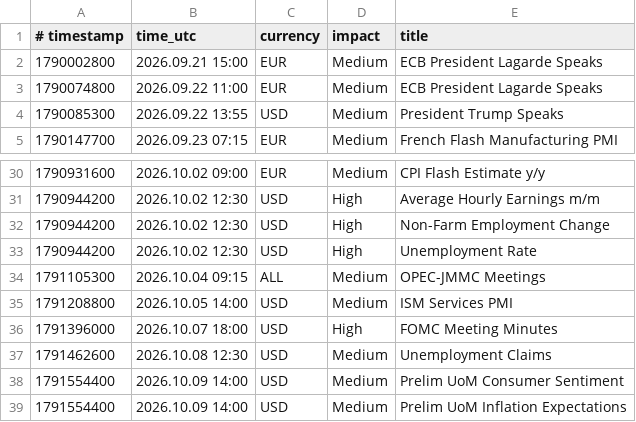
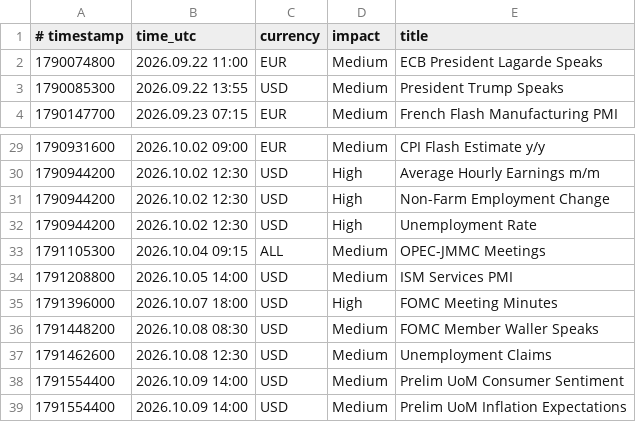
Before and after one commit to exor766/gc-news, a CSV file: news.csv, drawn as a sheet; only a part is shown, gaps mark what is left out.

```diff
--- a/news.csv
+++ b/news.csv
@@ -1,3 +1,2 @@
 # timestamp;time_utc;currency;impact;title
-1790002800;2026.09.21 15:00;EUR;Medium;ECB President Lagarde Speaks
 1790074800;2026.09.22 11:00;EUR;Medium;ECB President Lagarde Speaks
@@ -36,2 +35,3 @@
 1791396000;2026.10.07 18:00;USD;High;FOMC Meeting Minutes
+1791448200;2026.10.08 08:30;USD;Medium;FOMC Member Waller Speaks
 1791462600;2026.10.08 12:30;USD;Medium;Unemployment Claims
```
Also changed, not shown: 2 other files.
